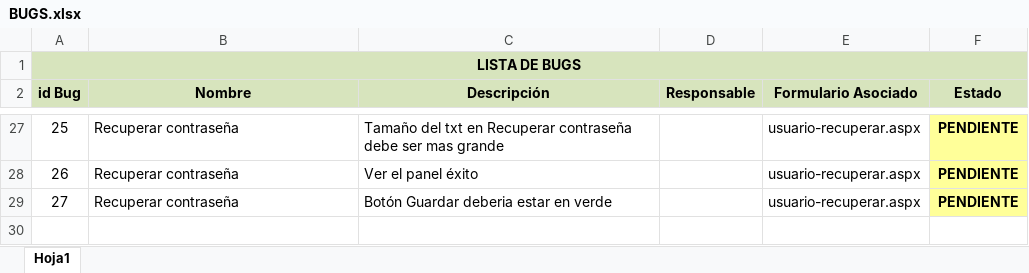
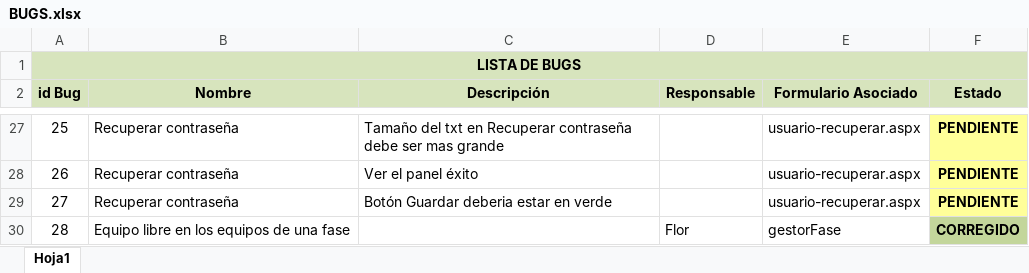
Before and after one commit to fallemand/quegolazo, an Excel workbook: Documentacion/Testing/BUGS.xlsx, sheet Hoja1, drawn as a sheet; only a part is shown, gaps mark what is left out; values as stored, in another font and other column widths than the file's, no borders; the diff names each change by its address in the sheet, - before the commit and + after, or states it on an @@ line.

```diff
--- a/Documentacion/Testing/BUGS.xlsx (sheet Hoja1)
+++ b/Documentacion/Testing/BUGS.xlsx (sheet Hoja1)
+row 30: 28 | Equipo libre en los equipos de una fase |  | Flor | gestorFase | CORREGIDO
```
Also changed, not shown: 3 other files.
